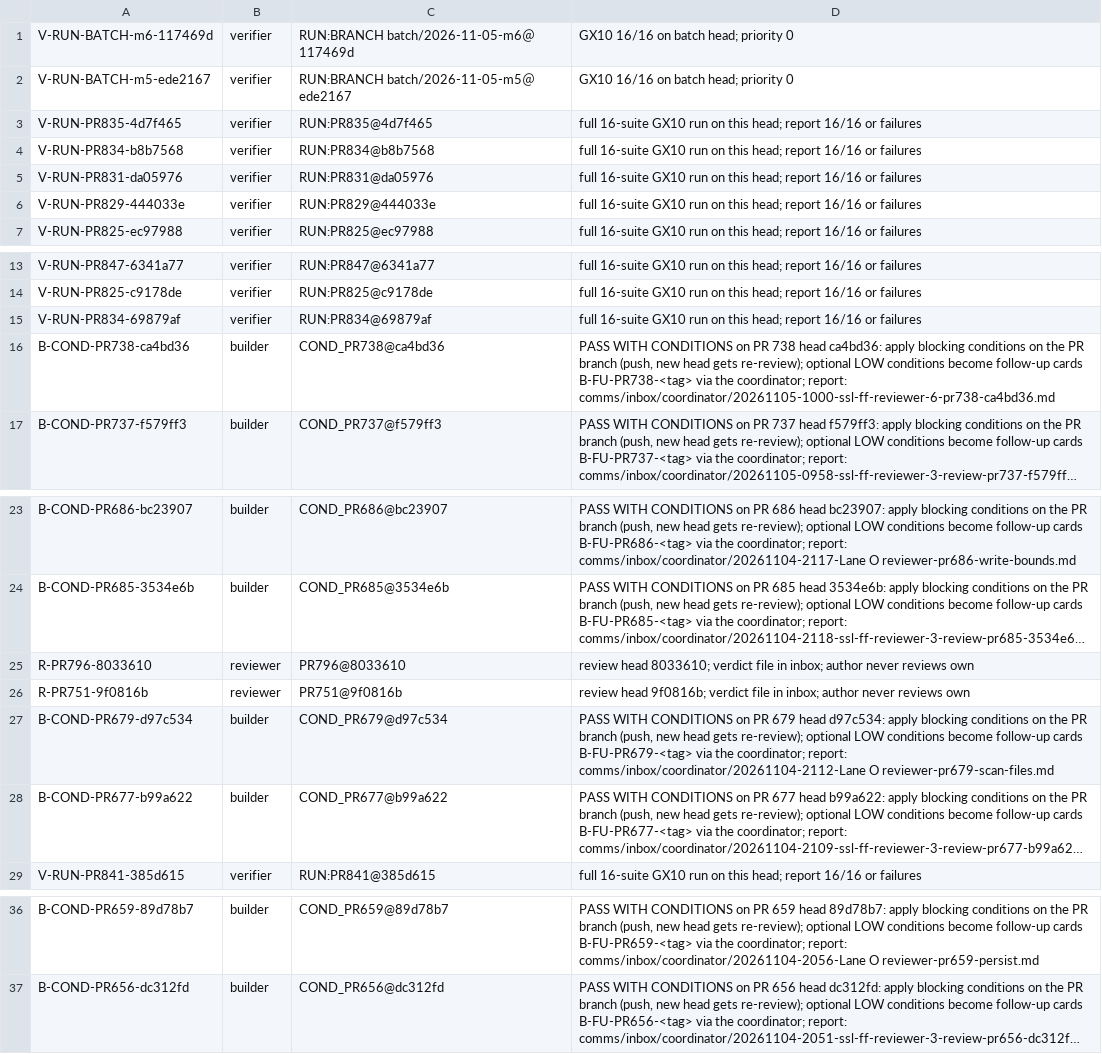
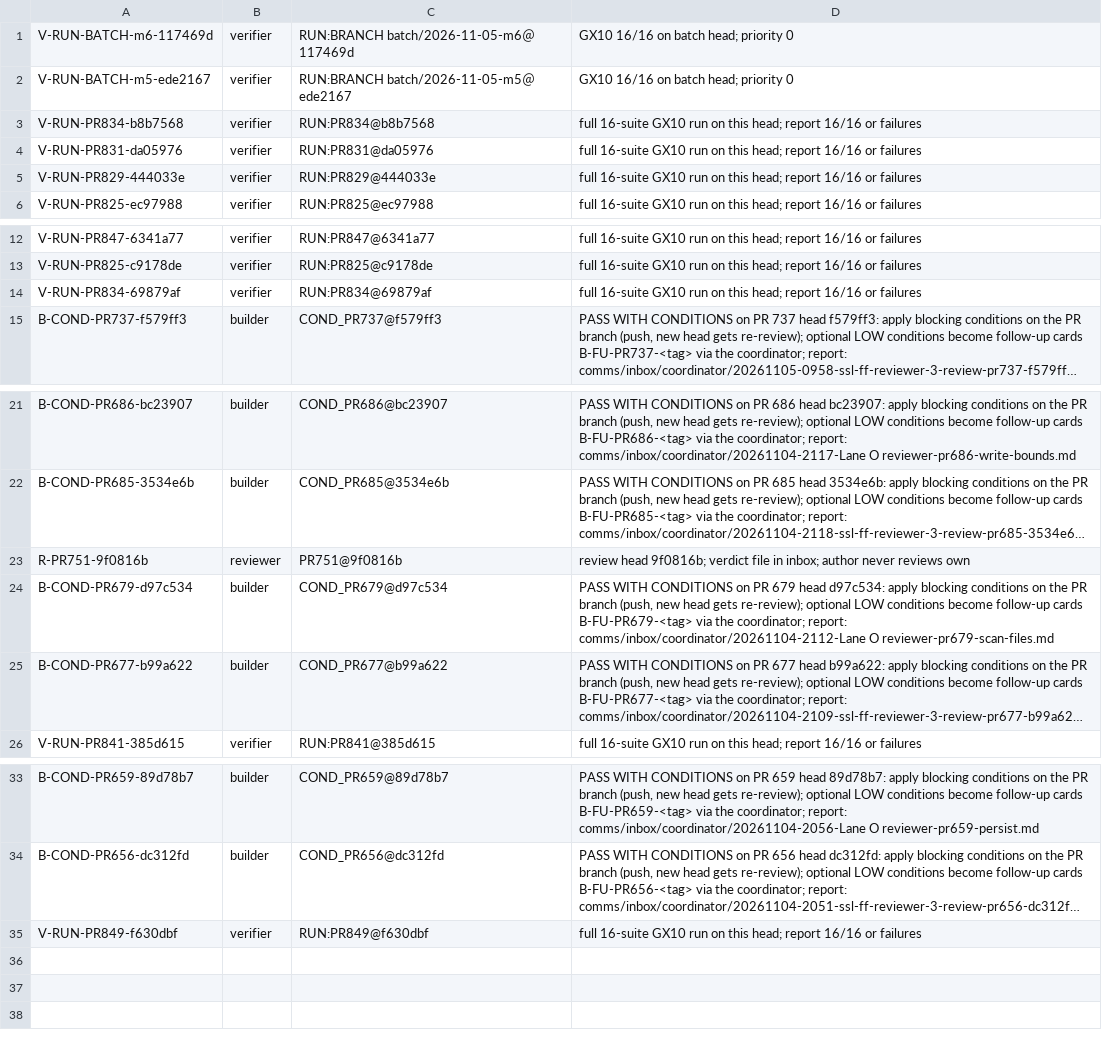
Before and after one commit to SpinStateLabs/field-platform, a TSV file: comms/WORKLIST.tsv, drawn as a sheet; only a part is shown, gaps mark what is left out; long unchanged cells end in …; removed rows and columns are numbered as before the commit, all else as after; the diff names each change by its address in the sheet, - before the commit and + after, or states it on an @@ line.

```diff
--- a/comms/WORKLIST.tsv
+++ b/comms/WORKLIST.tsv
-row 3: V-RUN-PR835-4d7f465 | verifier | RUN:PR835@4d7f465 | full 16-suite GX10 run on this head; report 16/16 or failures
-row 16: B-COND-PR738-ca4bd36 | builder | COND_PR738@ca4bd36 | PASS WITH CONDITIONS on PR 738 head ca4bd36: apply blocking conditions on the PR branch (push, new head gets re-review); optional LOW conditions become follow-up cards B-FU-PR738-<tag> via the coordinator; report: comms/inbox/coordinator/20261105-1000-ssl-ff-reviewer-6-pr738-ca4bd36.md
-row 25: R-PR796-8033610 | reviewer | PR796@8033610 | review head 8033610; verdict file in inbox; author never reviews own
+row 35: V-RUN-PR849-f630dbf | verifier | RUN:PR849@f630dbf | full 16-suite GX10 run on this head; report 16/16 or failures
```
Also changed, not shown: comms/WORKLIST.archive.tsv.
